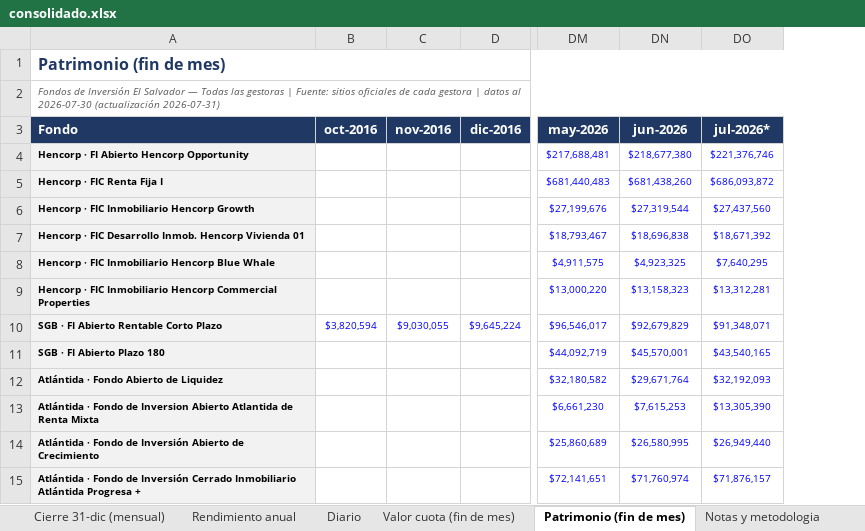
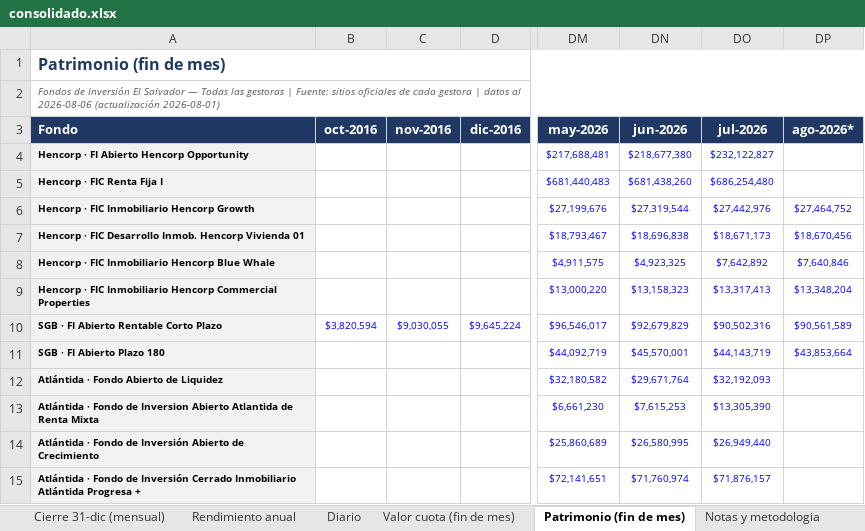
Before and after one commit to Zabaneth/fondos-hencorp, an Excel workbook: consolidado.xlsx, sheet Patrimonio (fin de mes), drawn as a sheet; only a part is shown, gaps mark what is left out; values as stored, in another font and other column widths than the file's, no borders; the diff names each change by its address in the sheet, - before the commit and + after, or states it on an @@ line.

```diff
--- a/consolidado.xlsx (sheet Patrimonio (fin de mes))
+++ b/consolidado.xlsx (sheet Patrimonio (fin de mes))
+column DP (ago-2026*), rows 6-11: $27,464,752 | $18,670,456 | $7,640,846 | $13,348,204 | $90,561,589 | $43,853,664
-A2 (Fondo): …datos al 2026-07-30 (actualización 2026-07-31)
+A2 (Fondo): …datos al 2026-08-06 (actualización 2026-08-01)
-DO3: jul-2026*
+DO3: jul-2026
-DO4 (jul-2026): $221,376,746
+DO4 (jul-2026): $232,122,827
-DO5 (jul-2026): $686,093,872
+DO5 (jul-2026): $686,254,480
-DO6 (jul-2026): $27,437,560
+DO6 (jul-2026): $27,442,976
-DO7 (jul-2026): $18,671,392
+DO7 (jul-2026): $18,671,173
-DO8 (jul-2026): $7,640,295
+DO8 (jul-2026): $7,642,892
-DO9 (jul-2026): $13,312,281
+DO9 (jul-2026): $13,317,413
-DO10 (jul-2026): $91,348,071
+DO10 (jul-2026): $90,502,316
-DO11 (jul-2026): $43,540,165
+DO11 (jul-2026): $44,143,719
```
Also changed, not shown: sheet Diario, sheet Resumen, sheet Valor cuota (fin de mes), sheet Cierre 31-dic (mensual), sheet Rendimiento anual, sheet Rendimiento mensual, 2 more sheets, charts or pictures, atlantida.xlsx, hencorp.xlsx, 2 other files.
